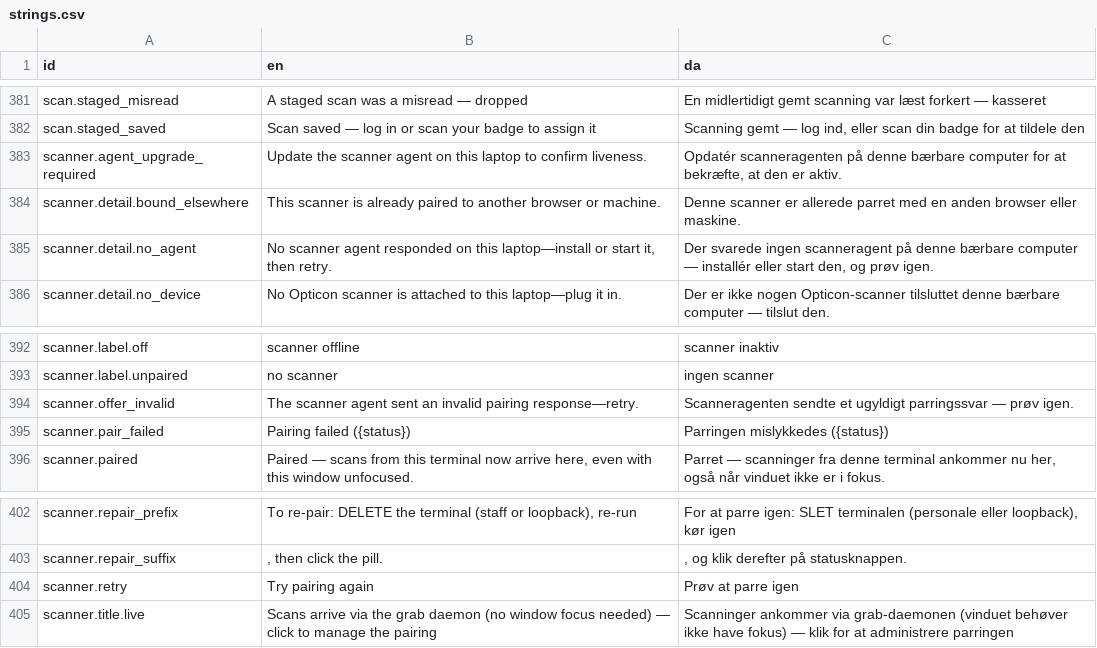
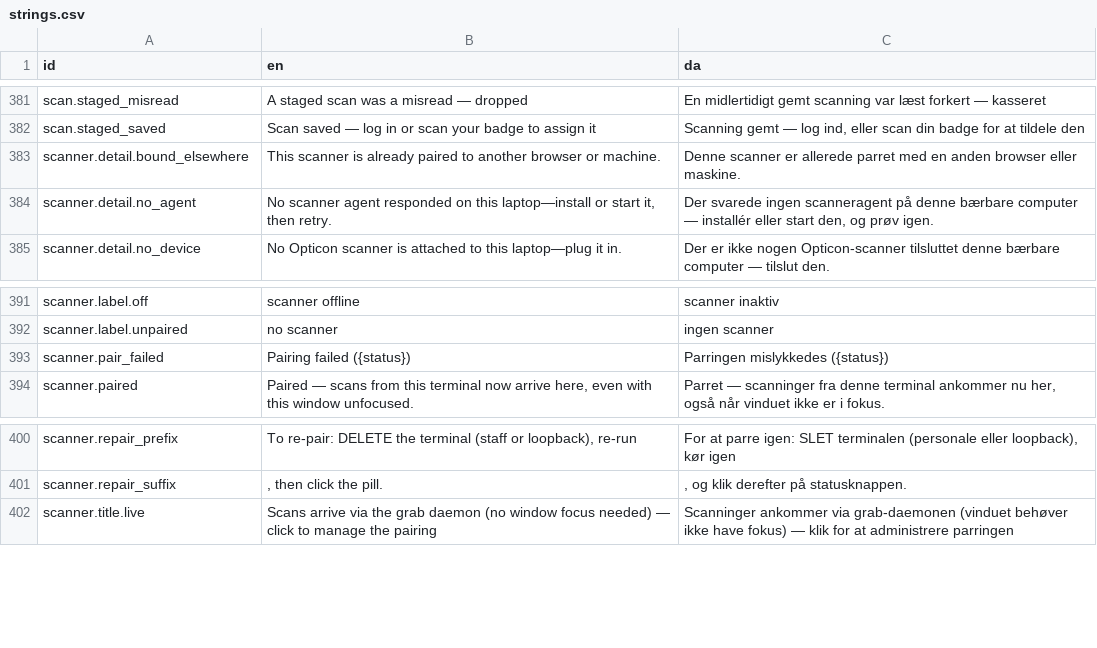
Before and after one commit to AlbertoGonzalezOlmos/Inventory-management, a CSV file: i18n/strings.csv, drawn as a sheet; only a part is shown, gaps mark what is left out.

Commit message:
fix(scanner-ui): self-heal a stale pairing code and drop dead copy
P3 review fixes (glm F1 + F2).

F1: _onScannerMessage dropped a null pairing_code at the 8-char shape
gate, so a no_offer/reclaim_failed diagnosis never reached the reducer
and the watchdog misdiagnosed no-agent ~250 ms after the popup flashed
shut — a portable browser pairing past the 600 s code TTL was permanently
stuck with a false 'install or start the agent'. Now, with origin/source/
type/nonce/terminal_id all validated, a null code branches BEFORE the
shape gate: reason no_offer dispatches the existing capped reclaim (the
daemon mints a fresh code with its secret via the reclaim=1 navigation —
the designed self-heal), reason reclaim_failed dispatches
pairFailed(register-denied). The round is marked offerUsed; the old
watchdog cannot fire: reclaim's re-arm clears the running timer first
(fresh 15 s deadline for the new nonce) and pairFailed's reducer effect
clears it outright. Unknown reasons still fall through to the silent
shape gate (R1 unchanged).

F2: remove the three dead rows scanner.retry, scanner.offer_invalid,
scanner.agent_upgrade_required (fossils of the unwired F1; nothing
rendered them), regenerate static/i18n.messages.js via build_i18n.py
--write (435 ids), bump the churn guards 438->435, and shrink the node
handshake key list to the two live strings (pairing, reclaim).

Tests: two new contract pins —
test_null_code_offer_self_heals_or_names_registration (both dispatches,
offerUsed, branch order vs the R1 checks and the shape gate) and
test_diagnosis_paths_stop_the_watchdog (arm clears before re-arming,
clearWatchdog case, single attempt-guarded tick fire). Full suite 1377
green; node tests/js 164 green (scanfeed 32).

```diff
--- a/i18n/strings.csv
+++ b/i18n/strings.csv
@@ -382,3 +382,2 @@ scan.staged_misread,A staged scan was a misread — dropped,En midlertidigt gemt
 scan.staged_saved,Scan saved — log in or scan your badge to assign it,"Scanning gemt — log ind, eller scan din badge for at tildele den"
-scanner.agent_upgrade_required,Update the scanner agent on this laptop to confirm liveness.,"Opdatér scanneragenten på denne bærbare computer for at bekræfte, at den er aktiv."
 scanner.detail.bound_elsewhere,This scanner is already paired to another browser or machine.,Denne scanner er allerede parret med en anden browser eller maskine.
@@ -393,3 +392,2 @@ scanner.label.off,scanner offline,scanner inaktiv
 scanner.label.unpaired,no scanner,ingen scanner
-scanner.offer_invalid,The scanner agent sent an invalid pairing response—retry.,Scanneragenten sendte et ugyldigt parringssvar — prøv igen.
 scanner.pair_failed,Pairing failed ({status}),Parringen mislykkedes ({status})
@@ -403,3 +401,2 @@ scanner.repair_prefix,"To re-pair: DELETE the terminal (staff or loopback), re-r
 scanner.repair_suffix,", then click the pill.",", og klik derefter på statusknappen."
-scanner.retry,Try pairing again,Prøv at parre igen
 scanner.title.live,Scans arrive via the grab daemon (no window focus needed) — click to manage the pairing,Scanninger ankommer via grab-daemonen (vinduet behøver ikke have fokus) — klik for at administrere parringen
```
Also changed, not shown: 5 other files.
